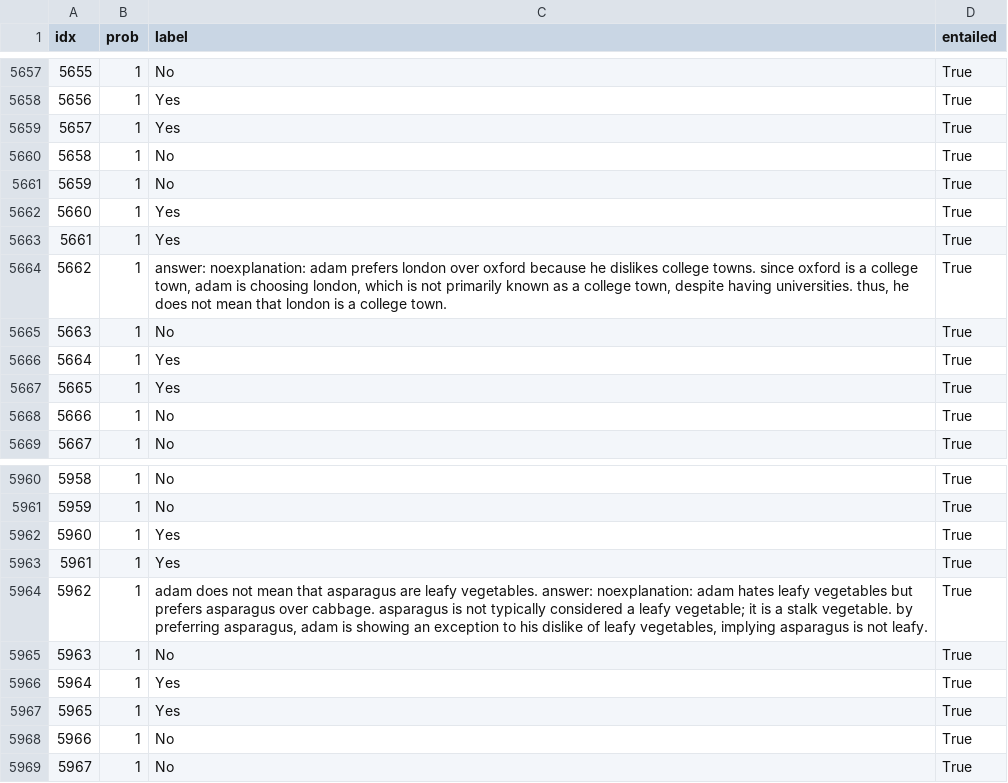
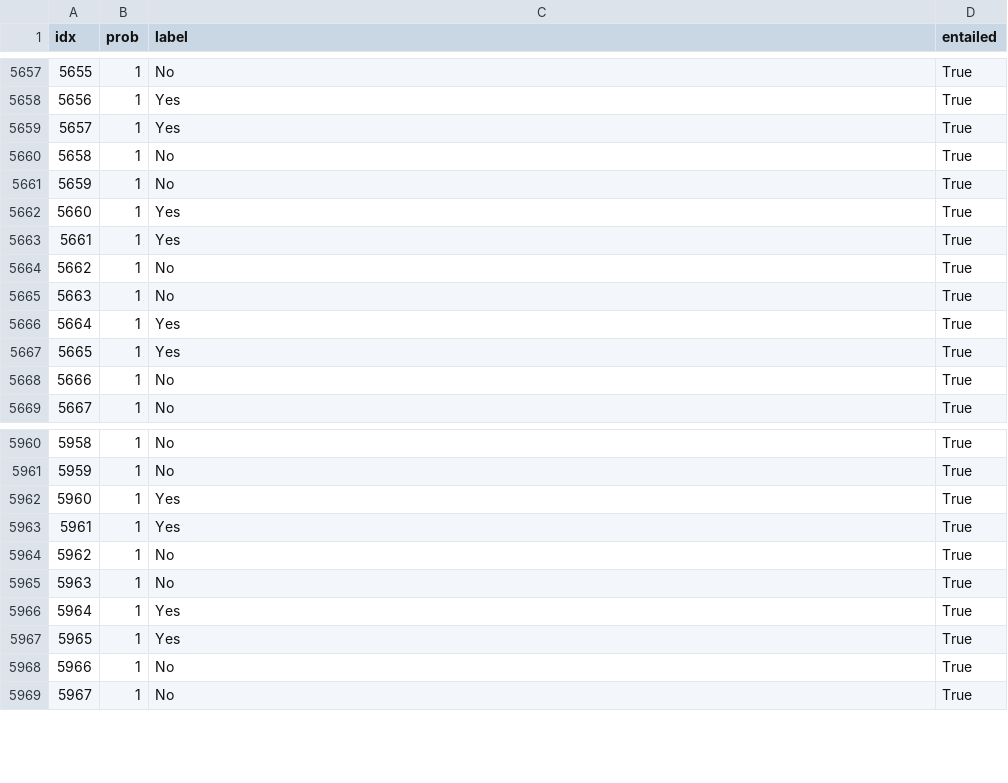
Before and after one commit to kanishkamisra/wugnectives, a CSV file: data/results/all/lrm_grounded.csv, drawn as a sheet; only a part is shown, gaps mark what is left out.

Commit message:
manual fix for LRM answer extraction

```diff
--- a/data/results/all/lrm_grounded.csv
+++ b/data/results/all/lrm_grounded.csv
@@ -5663,3 +5663,3 @@ idx,prob,label,entailed
 5661,1,Yes,True
-5662,1,"answer: noexplanation: adam prefers london over oxford because he dislikes college towns. since oxford is a college town, adam is choosing london, which is not primarily known as a college town, despite having universities. thus, he does not mean that london is a college town.",True
+5662,1,No,True
 5663,1,No,True
@@ -5963,3 +5963,3 @@ idx,prob,label,entailed
 5961,1,Yes,True
-5962,1,"adam does not mean that asparagus are leafy vegetables. answer: noexplanation: adam hates leafy vegetables but prefers asparagus over cabbage. asparagus is not typically considered a leafy vegetable; it is a stalk vegetable. by preferring asparagus, adam is showing an exception to his dislike of leafy vegetables, implying asparagus is not leafy.",True
+5962,1,No,True
 5963,1,No,True
```
